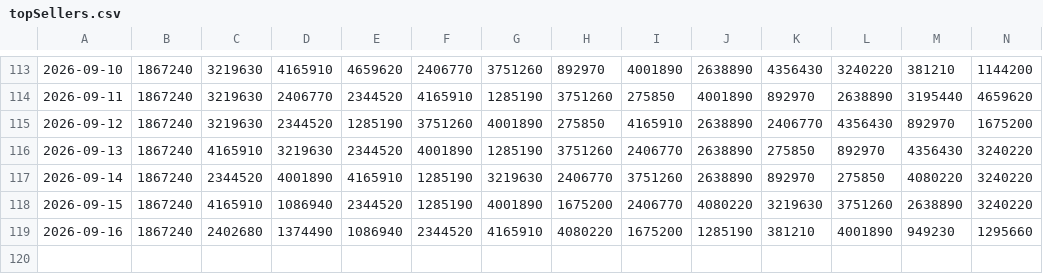
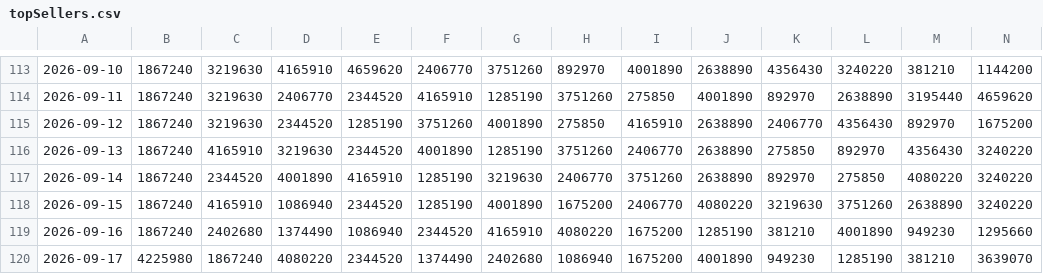
Before and after one commit to SantiagoRR2004/Steam-TopSellers, a CSV file: topSellers.csv, drawn as a sheet; only a part is shown, gaps mark what is left out; rows hold the shown columns only; the diff names each change by its address in the sheet, - before the commit and + after, or states it on an @@ line.

```diff
--- a/topSellers.csv
+++ b/topSellers.csv
+row 120: 2026-09-17 | 4225980 | 1867240 | 4080220 | 2344520 | 1374490 | 2402680 | 1086940 | 1675200 | 4001890 | 949230 | 1285190 | 381210 | 3639070
```
Also changed, not shown: 2 other files.
